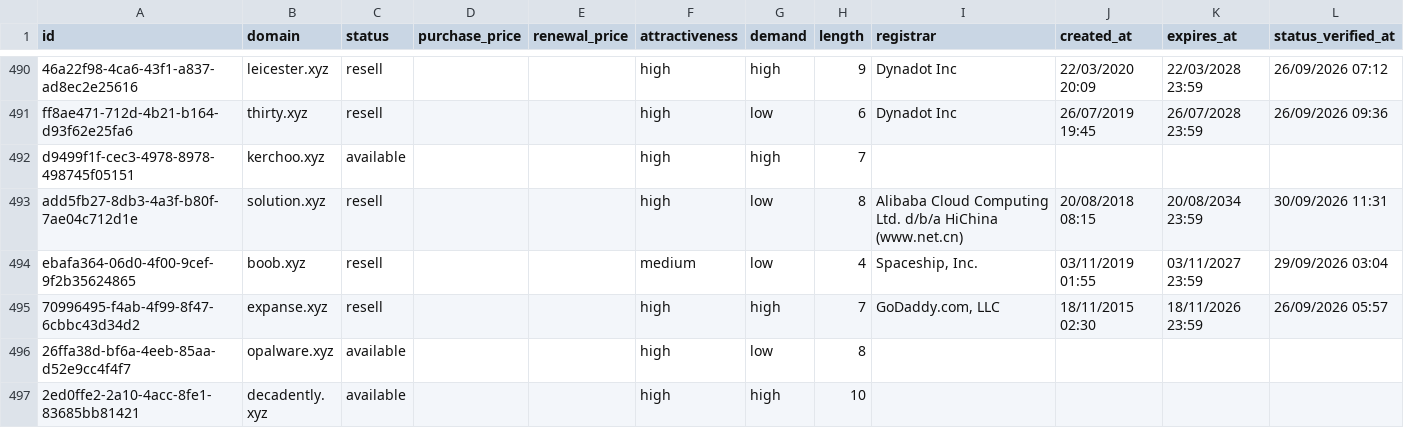
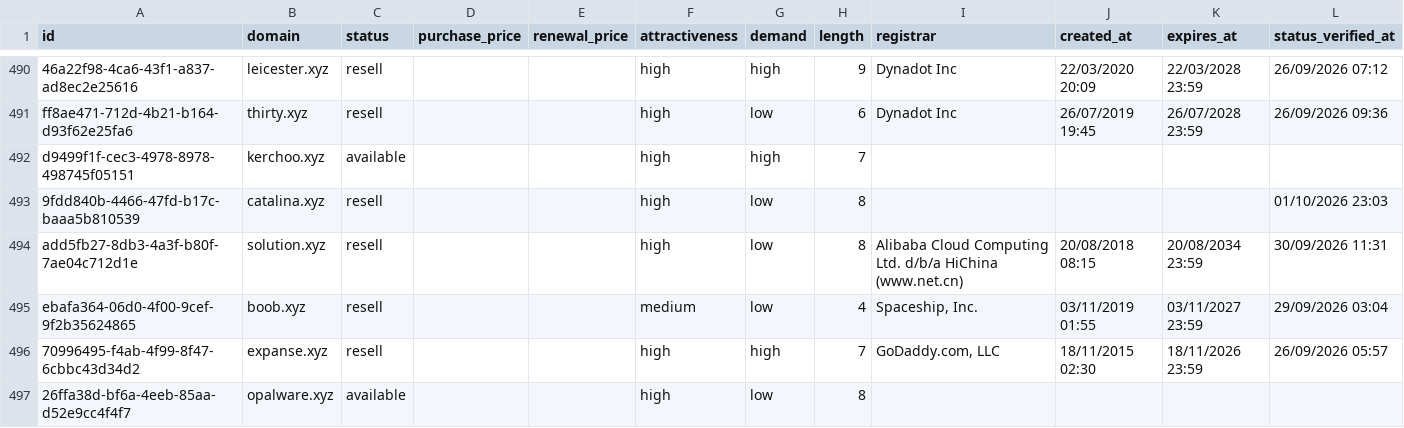
Before and after one commit to UniqueDomains/xyz-oneword-domains, a CSV file: xyz.csv, drawn as a sheet; only a part is shown, gaps mark what is left out; the shorter side is filled out with more unchanged rows; the diff covers the shown part only.

```diff
--- a/xyz.csv
+++ b/xyz.csv
@@ -492,2 +492,3 @@ ff8ae471-712d-4b21-b164-d93f62e25fa6,thirty.xyz,resell,,,high,low,6,Dynadot Inc,
 d9499f1f-cec3-4978-8978-498745f05151,kerchoo.xyz,available,,,high,high,7,,,,
+9fdd840b-4466-47fd-b17c-baaa5b810539,catalina.xyz,resell,,,high,low,8,,,,01/10/2026 23:03
 add5fb27-8db3-4a3f-b80f-7ae04c712d1e,solution.xyz,resell,,,high,low,8,Alibaba Cloud Computing Ltd. d/b/a HiChina (www.net.cn),20/08/2018 08:15,20/08/2034 23:59,30/09/2026 11:31
```
Also changed, not shown: 10 added rows, 11 removed rows and 19 edited cells elsewhere in this file, 4 other files.
